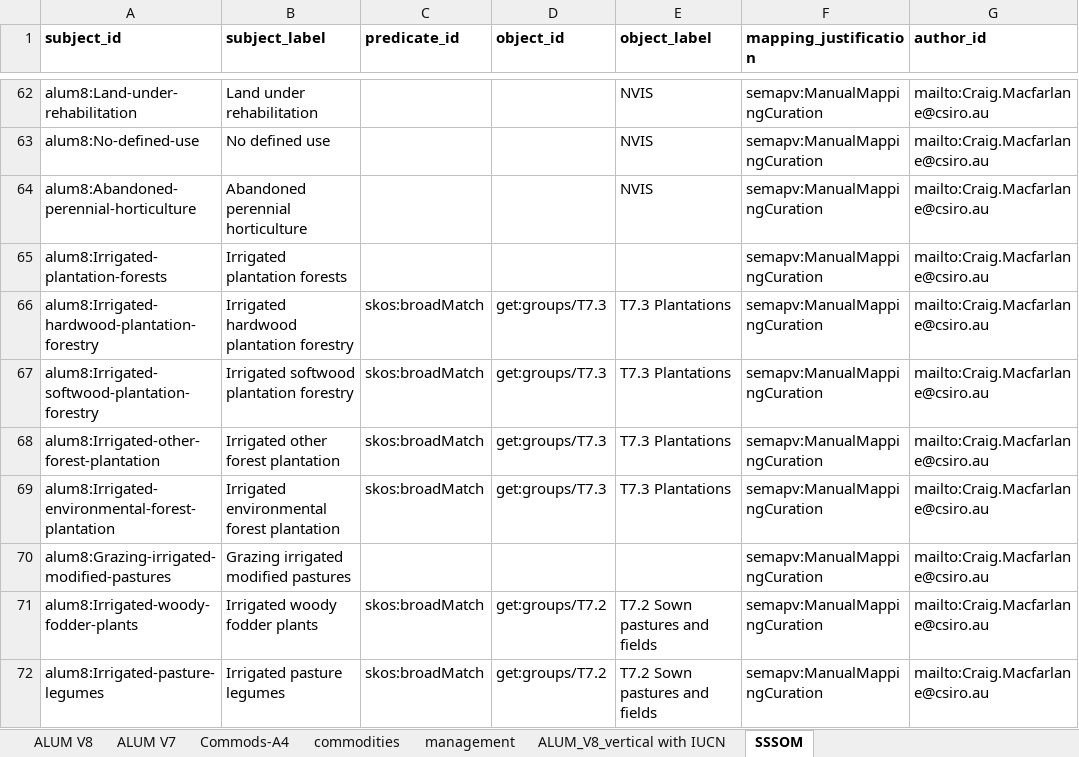
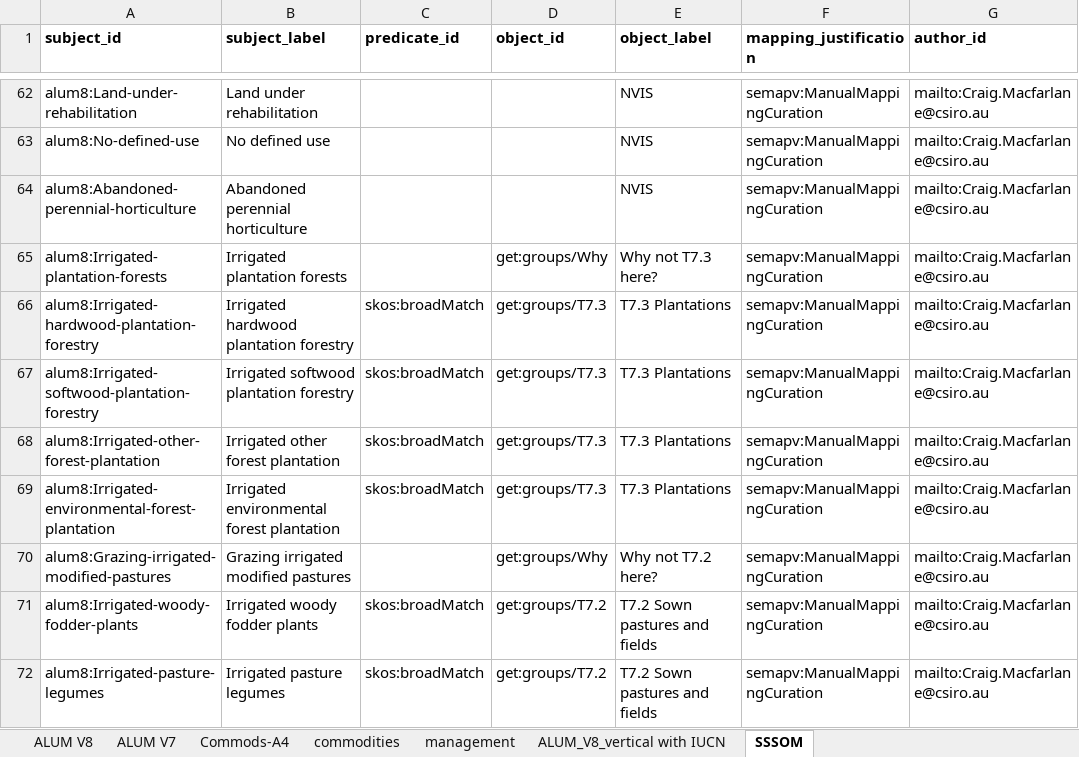
Before and after one commit to CSIRO-enviro-informatics/ecosystem-typology, an Excel workbook: crosswalks/ALUM-IUCNGET/ALUMv8-IUCNGET.xlsx, sheet SSSOM, drawn as a sheet; only a part is shown, gaps mark what is left out; values as stored, in another font and other column widths than the file's, no borders; the diff covers the shown part only; the diff names each change by its address in the sheet, - before the commit and + after, or states it on an @@ line.

Commit message:
insert some comments and questions

```diff
--- a/crosswalks/ALUM-IUCNGET/ALUMv8-IUCNGET.xlsx (sheet SSSOM)
+++ b/crosswalks/ALUM-IUCNGET/ALUMv8-IUCNGET.xlsx (sheet SSSOM)
-D65 (object_id): (empty)
+D65 (object_id): get:groups/Why
-E65 (object_label): (empty)
+E65 (object_label): Why not T7.3 here?
-D70 (object_id): (empty)
+D70 (object_id): get:groups/Why
-E70 (object_label): (empty)
+E70 (object_label): Why not T7.2 here?
```
Also changed, not shown: 37 edited cells elsewhere in this sheet, sheet ALUM_V8_vertical with IUCN.
